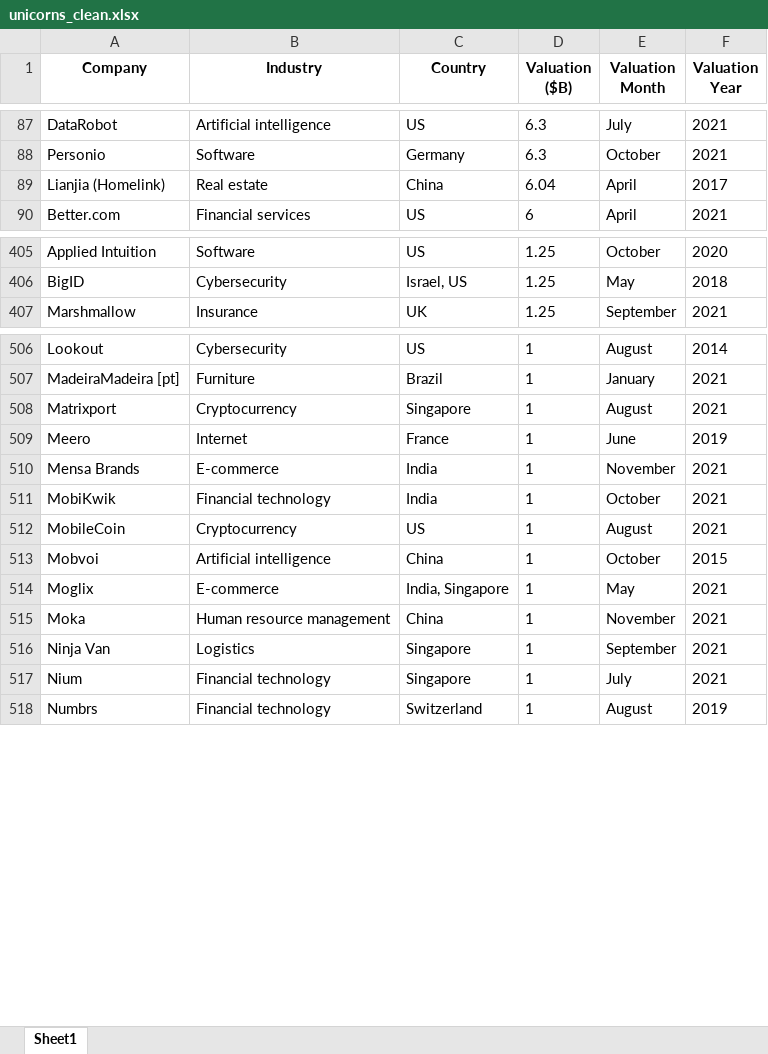
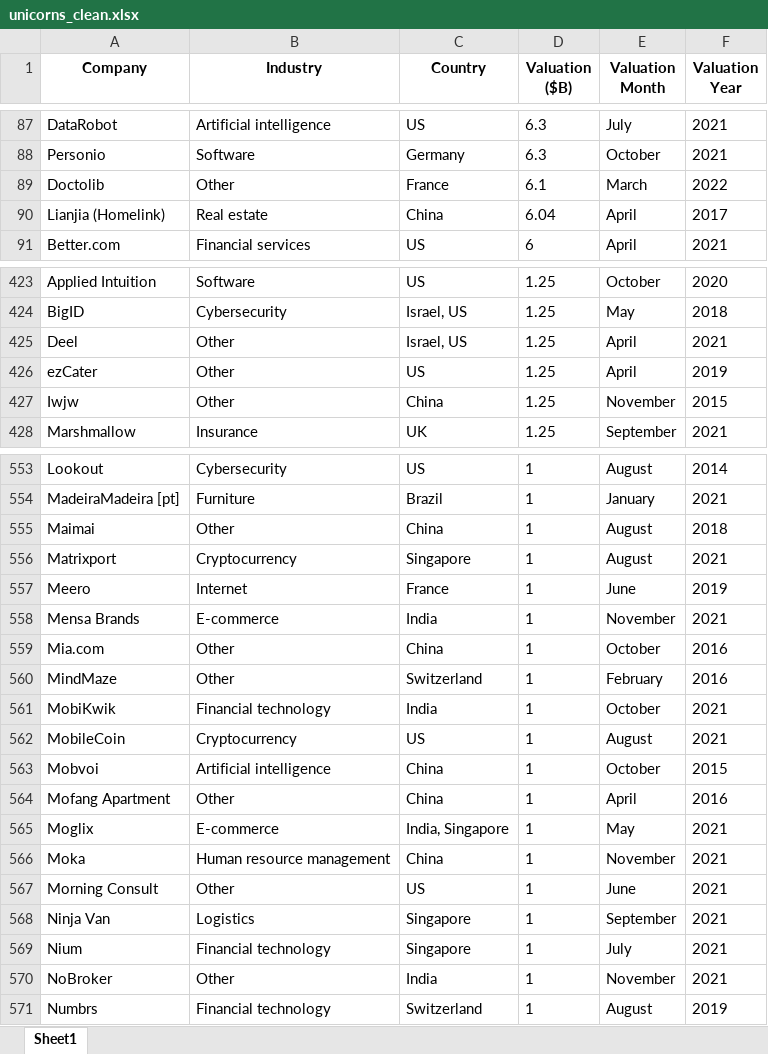
Before and after one commit to mwirigikainyu/Data-Analysis-Unicorns-Dataset, an Excel workbook: unicorns_clean.xlsx, sheet Sheet1, drawn as a sheet; only a part is shown, gaps mark what is left out; values as stored, in another font and other column widths than the file's, no borders; the diff covers the shown part only; the diff names each change by its address in the sheet, - before the commit and + after, or states it on an @@ line.

```diff
--- a/unicorns_clean.xlsx (sheet Sheet1)
+++ b/unicorns_clean.xlsx (sheet Sheet1)
+row 89: Doctolib | Other | France | 6.1 | March | 2022
+row 425: Deel | Other | Israel, US | 1.25 | April | 2021
+row 426: ezCater | Other | US | 1.25 | April | 2019
+row 427: Iwjw | Other | China | 1.25 | November | 2015
+row 555: Maimai | Other | China | 1 | August | 2018
+row 559: Mia.com | Other | China | 1 | October | 2016
+row 560: MindMaze | Other | Switzerland | 1 | February | 2016
+row 564: Mofang Apartment | Other | China | 1 | April | 2016
+row 567: Morning Consult | Other | US | 1 | June | 2021
+row 570: NoBroker | Other | India | 1 | November | 2021
```
Also changed, not shown: 58 added rows elsewhere in this sheet, 2 other files.
